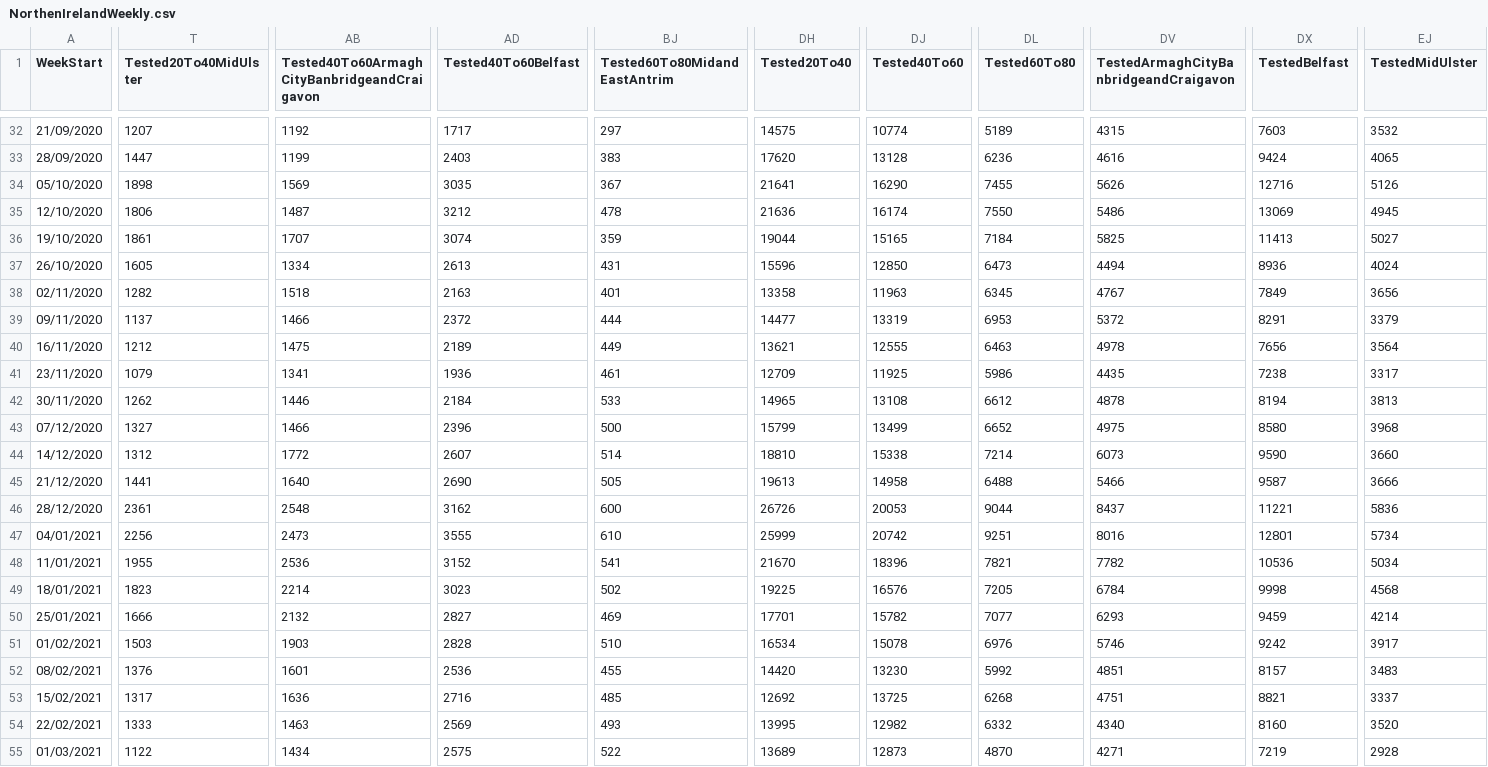
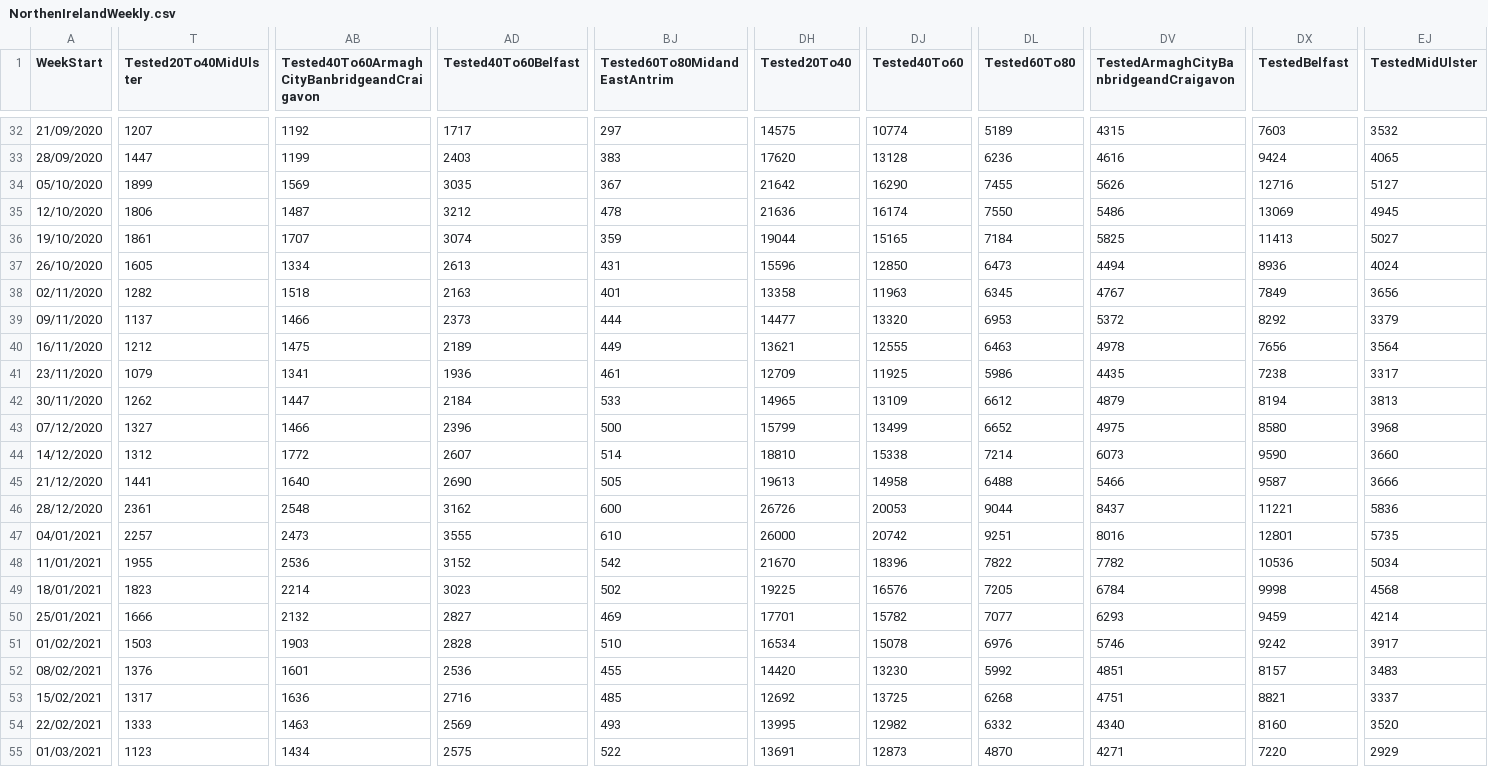
Before and after one commit to isag-covid19/covid19-dataextracts, a CSV file: NIWeekly/NorthenIrelandWeekly.csv, drawn as a sheet; only a part is shown, gaps mark what is left out; the diff covers the shown part only; the diff names each change by its address in the sheet, - before the commit and + after, or states it on an @@ line.

```diff
--- a/NIWeekly/NorthenIrelandWeekly.csv
+++ b/NIWeekly/NorthenIrelandWeekly.csv
-T34 (Tested20To40MidUlster): 1898
+T34 (Tested20To40MidUlster): 1899
-DH34 (Tested20To40): 21641
+DH34 (Tested20To40): 21642
-EJ34 (TestedMidUlster): 5126
+EJ34 (TestedMidUlster): 5127
-AD39 (Tested40To60Belfast): 2372
+AD39 (Tested40To60Belfast): 2373
-DJ39 (Tested40To60): 13319
+DJ39 (Tested40To60): 13320
-DX39 (TestedBelfast): 8291
+DX39 (TestedBelfast): 8292
-AB42: 1446
+AB42: 1447
-DJ42 (Tested40To60): 13108
+DJ42 (Tested40To60): 13109
-DV42: 4878
+DV42: 4879
-T47 (Tested20To40MidUlster): 2256
+T47 (Tested20To40MidUlster): 2257
-DH47 (Tested20To40): 25999
+DH47 (Tested20To40): 26000
-EJ47 (TestedMidUlster): 5734
+EJ47 (TestedMidUlster): 5735
-BJ48 (Tested60To80MidandEastAntrim): 541
+BJ48 (Tested60To80MidandEastAntrim): 542
-DL48 (Tested60To80): 7821
+DL48 (Tested60To80): 7822
-T55 (Tested20To40MidUlster): 1122
+T55 (Tested20To40MidUlster): 1123
-DH55 (Tested20To40): 13689
+DH55 (Tested20To40): 13691
-DX55 (TestedBelfast): 7219
+DX55 (TestedBelfast): 7220
-EJ55 (TestedMidUlster): 2928
+EJ55 (TestedMidUlster): 2929
```
Also changed, not shown: 2 edited cells elsewhere in this file, DailyEpidemiology/Days.csv, 1 other file.
